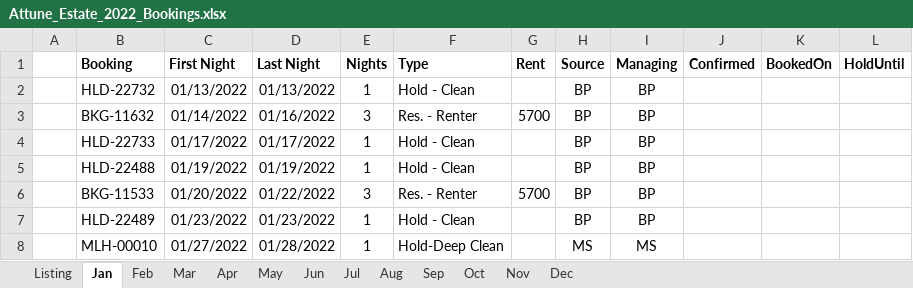
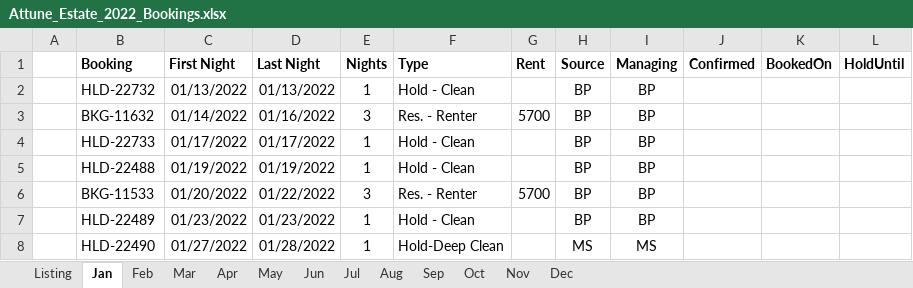
Before and after one commit to kenvenner/ecobee, an Excel workbook: Attune_Estate_2022_Bookings.xlsx, sheet Jan, drawn as a sheet; values as stored, in another font and other column widths than the file's, no borders; the diff names each change by its address in the sheet, - before the commit and + after, or states it on an @@ line.

```diff
--- a/Attune_Estate_2022_Bookings.xlsx (sheet Jan)
+++ b/Attune_Estate_2022_Bookings.xlsx (sheet Jan)
-B8 (Booking): MLH-00010
+B8 (Booking): HLD-22490
```
Also changed, not shown: sheet Listing, sheet Mar, sheet Sep, sheet Jun, sheet May, sheet Jul, 1 other file.
